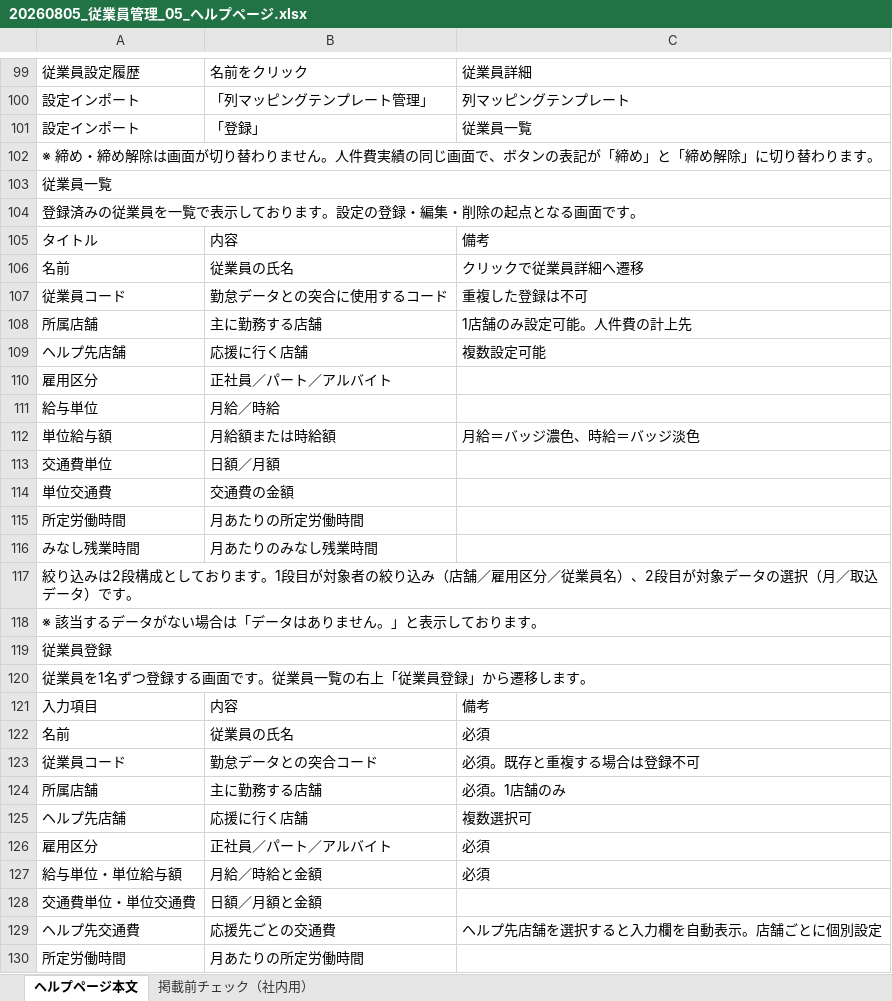
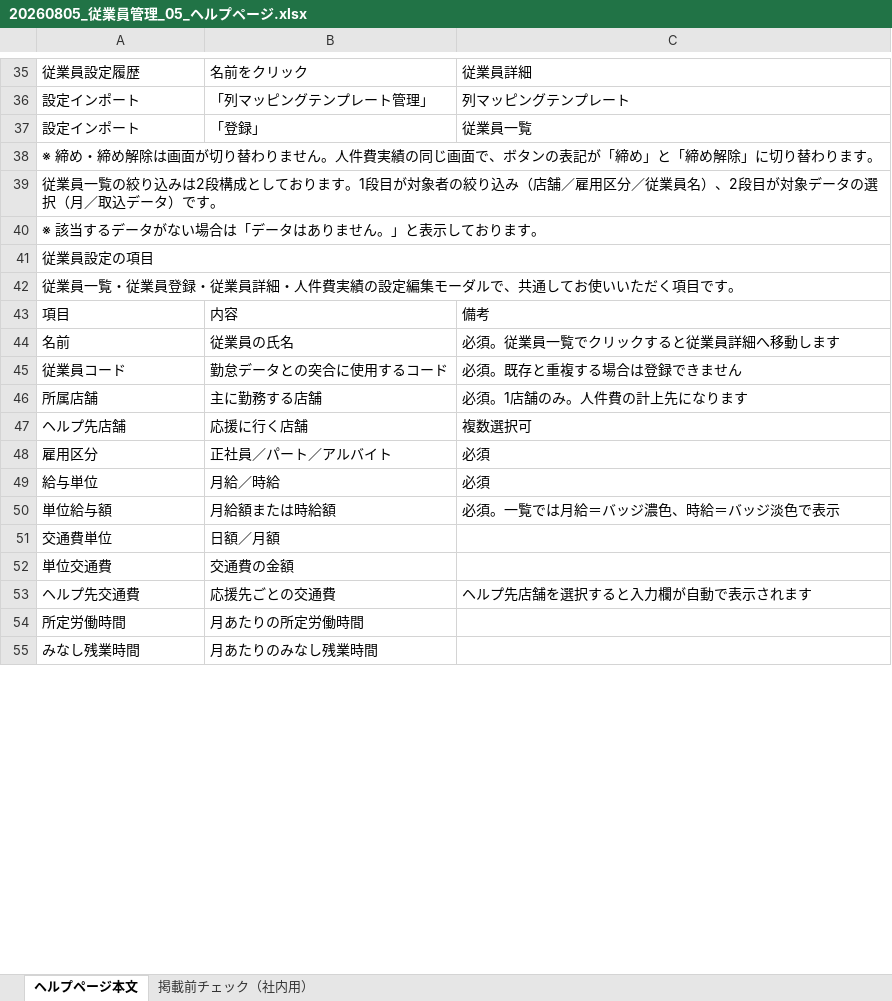
Before and after one commit to suguru789987/rakmy-employee-mgmt-spec, an Excel workbook: 20260805_従業員管理_05_ヘルプページ.xlsx, sheet ヘルプページ本文, drawn as a sheet; only a part is shown, gaps mark what is left out; values as stored, in another font and other column widths than the file's, no cell formats; removed rows and columns are numbered as before the commit, all else as after; the diff covers the shown part only; the diff names each change by its address in the sheet, - before the commit and + after, or states it on an @@ line.

```diff
--- a/20260805_従業員管理_05_ヘルプページ.xlsx (sheet ヘルプページ本文)
+++ b/20260805_従業員管理_05_ヘルプページ.xlsx (sheet ヘルプページ本文)
-A39: 従業員一覧
+A39: 従業員一覧の絞り込みは2段構成としております。1段目が対象者の絞り込み（店舗／雇用区分／従業員名）、2段目が対象データの選択（月／取込データ）です。
-A40: 登録済みの従業員を一覧で表示しております。設定の登録・編集・削除の起点となる画面です。
+A40: ※ 該当するデータがない場合は「データはありません。」と表示しております。
+row 41: 従業員設定の項目
+row 42: 従業員一覧・従業員登録・従業員詳細・人件費実績の設定編集モーダルで、共通してお使いいただく項目です。
-A43: タイトル
+A43: 項目
-C44: クリックで従業員詳細へ遷移
+C44: 必須。従業員一覧でクリックすると従業員詳細へ移動します
-C45: 重複した登録は不可
+C45: 必須。既存と重複する場合は登録できません
-C46: 1店舗のみ設定可能。人件費の計上先
+C46: 必須。1店舗のみ。人件費の計上先になります
-C47: 複数設定可能
+C47: 複数選択可
-C48:C49: (empty)
+C48:C49: 必須
-C50: 月給＝バッジ濃色、時給＝バッジ淡色
+C50: 必須。一覧では月給＝バッジ濃色、時給＝バッジ淡色で表示
+row 53: ヘルプ先交通費 | 応援先ごとの交通費 | ヘルプ先店舗を選択すると入力欄が自動で表示されます
-row 117: 絞り込みは2段構成としております。1段目が対象者の絞り込み（店舗／雇用区分／従業員名）、2段目が対象データの選択（月／取込データ）です。
-row 118: ※ 該当するデータがない場合は「データはありません。」と表示しております。
-row 119: 従業員登録
-row 120: 従業員を1名ずつ登録する画面です。従業員一覧の右上「従業員登録」から遷移します。
-row 121: 入力項目 | 内容 | 備考
-row 122: 名前 | 従業員の氏名 | 必須
-row 123: 従業員コード | 勤怠データとの突合コード | 必須。既存と重複する場合は登録不可
-row 124: 所属店舗 | 主に勤務する店舗 | 必須。1店舗のみ
-row 125: ヘルプ先店舗 | 応援に行く店舗 | 複数選択可
-row 126: 雇用区分 | 正社員／パート／アルバイト | 必須
-row 127: 給与単位・単位給与額 | 月給／時給と金額 | 必須
-row 128: 交通費単位・単位交通費 | 日額／月額と金額
-row 129: ヘルプ先交通費 | 応援先ごとの交通費 | ヘルプ先店舗を選択すると入力欄を自動表示。店舗ごとに個別設定
-row 130: 所定労働時間 | 月あたりの所定労働時間
```
Also changed, not shown: 80 added rows, 84 removed rows, 75 moved rows and 16 edited cells elsewhere in this sheet, sheet 掲載前チェック（社内用）, cell formats, 2 other files.
